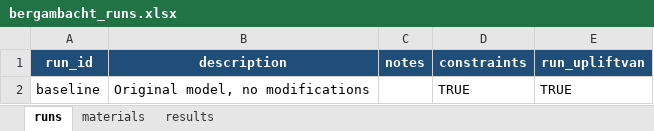
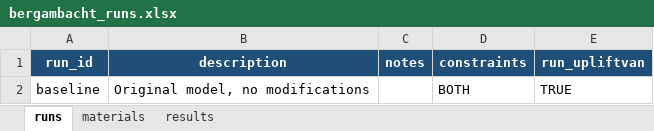
Before and after one commit to RESETDeltares/y5-2e_backanalysis, an Excel workbook: baseline_models/bergambacht_runs.xlsx, sheet runs, drawn as a sheet; values as stored, in another font and other column widths than the file's, no borders; the diff names each change by its address in the sheet, - before the commit and + after, or states it on an @@ line.

Commit message:
Refactor run_model.py to improve material description handling and streamline constraint stripping logic

```diff
--- a/baseline_models/bergambacht_runs.xlsx (sheet runs)
+++ b/baseline_models/bergambacht_runs.xlsx (sheet runs)
-D2 (constraints): TRUE
+D2 (constraints): BOTH
```
Also changed, not shown: sheet results, 2 other files.
